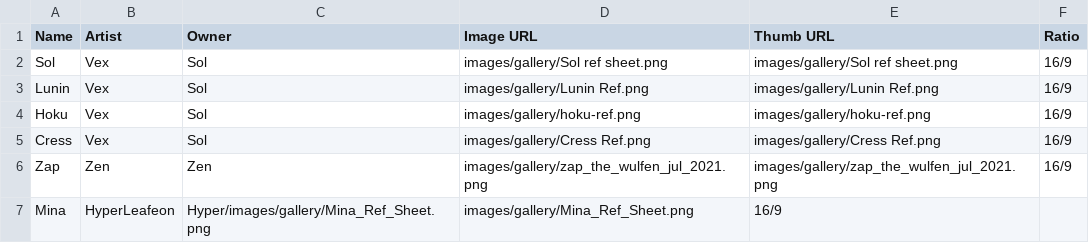
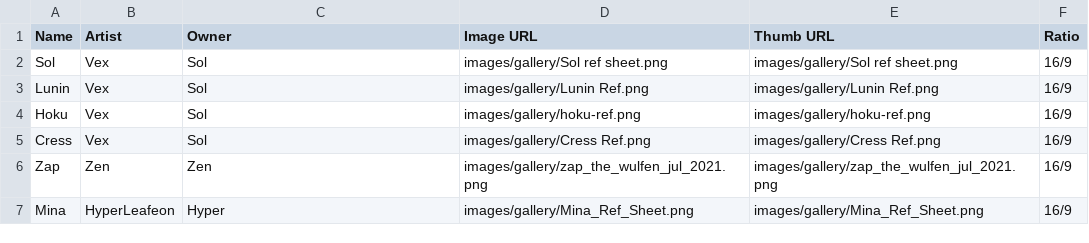
Before and after one commit to WulfenSol/wulfen-frontend, a CSV file: src/assets/gallery.csv, drawn as a sheet.

Commit message:
Update gallery.csv

```diff
--- a/src/assets/gallery.csv
+++ b/src/assets/gallery.csv
@@ -6,2 +6,2 @@ Name,Artist,Owner,Image URL,Thumb URL,Ratio
 "Zap",Zen,Zen,images/gallery/zap_the_wulfen_jul_2021.png,images/gallery/zap_the_wulfen_jul_2021.png,16/9
-"Mina",HyperLeafeon,Hyper/images/gallery/Mina_Ref_Sheet.png,images/gallery/Mina_Ref_Sheet.png,16/9
+"Mina",HyperLeafeon,Hyper,images/gallery/Mina_Ref_Sheet.png,images/gallery/Mina_Ref_Sheet.png,16/9
```
